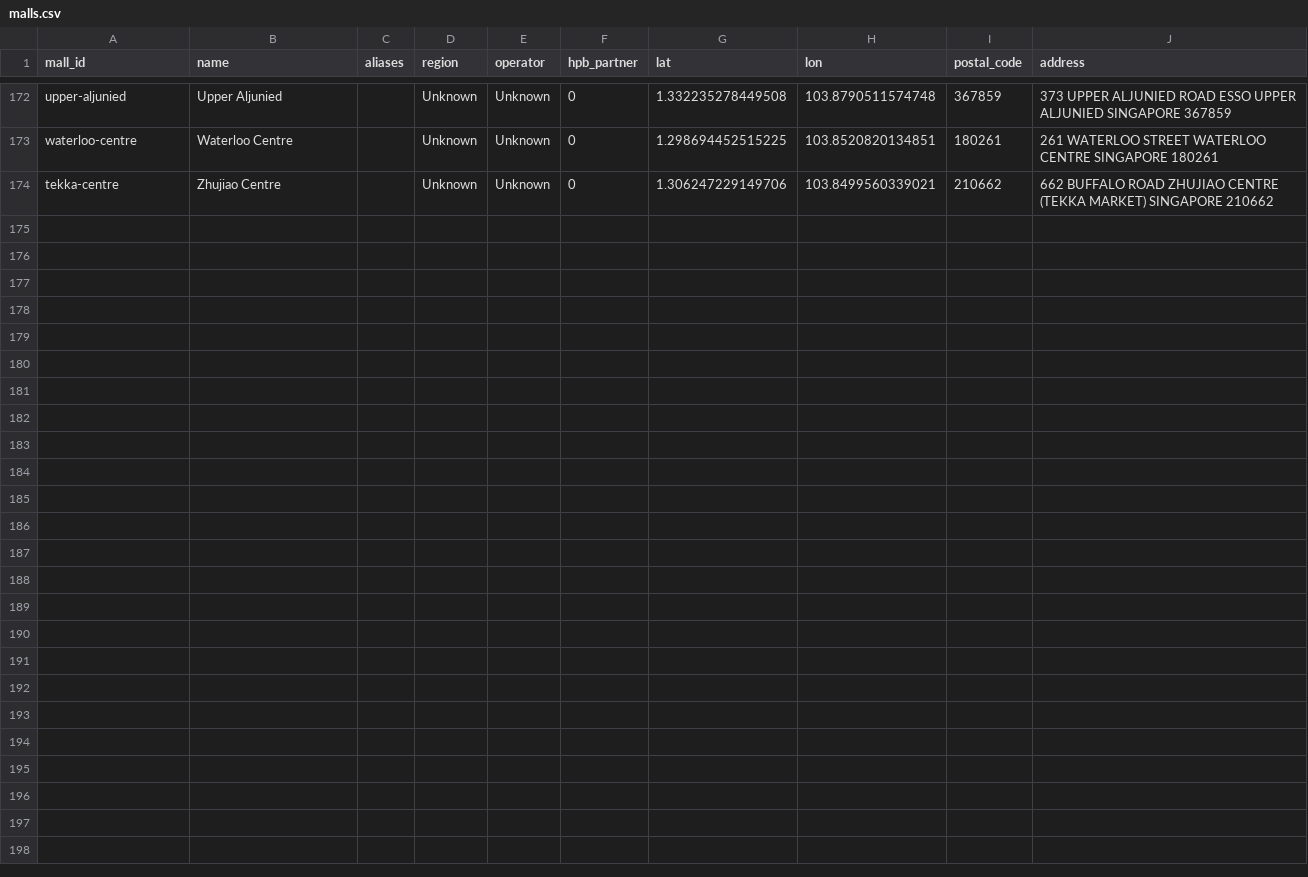
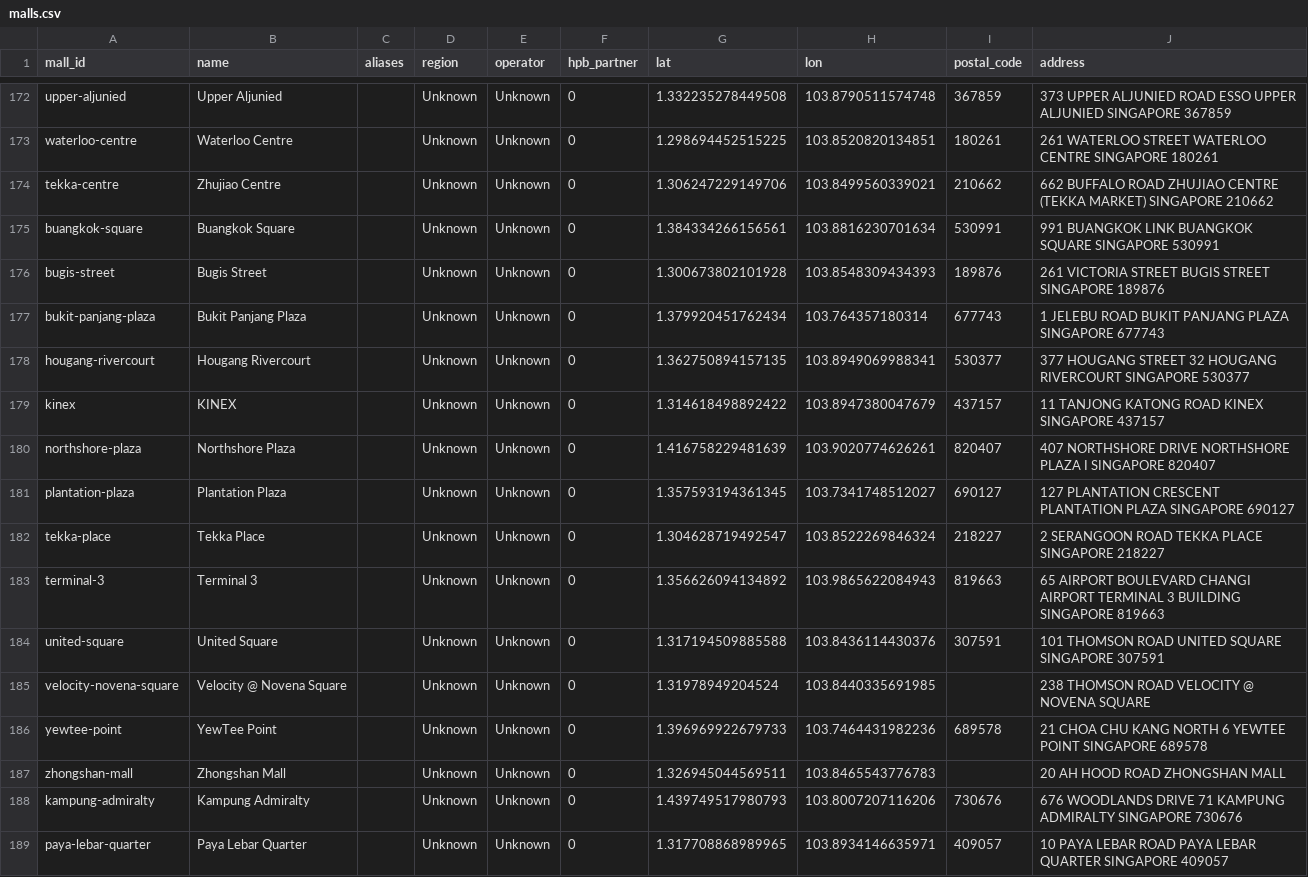
Before and after one commit to WinstonLai/HPM, a CSV file: data/processed/malls.csv, drawn as a sheet; only a part is shown, gaps mark what is left out; the diff names each change by its address in the sheet, - before the commit and + after, or states it on an @@ line.

```diff
--- a/data/processed/malls.csv
+++ b/data/processed/malls.csv
+row 175: buangkok-square | Buangkok Square |  | Unknown | Unknown | 0 | 1.384334266156561 | 103.8816230701634 | 530991 | 991 BUANGKOK LINK BUANGKOK SQUARE SINGAPORE 530991
+row 176: bugis-street | Bugis Street |  | Unknown | Unknown | 0 | 1.300673802101928 | 103.8548309434393 | 189876 | 261 VICTORIA STREET BUGIS STREET SINGAPORE 189876
+row 177: bukit-panjang-plaza | Bukit Panjang Plaza |  | Unknown | Unknown | 0 | 1.379920451762434 | 103.764357180314 | 677743 | 1 JELEBU ROAD BUKIT PANJANG PLAZA SINGAPORE 677743
+row 178: hougang-rivercourt | Hougang Rivercourt |  | Unknown | Unknown | 0 | 1.362750894157135 | 103.8949069988341 | 530377 | 377 HOUGANG STREET 32 HOUGANG RIVERCOURT SINGAPORE 530377
+row 179: kinex | KINEX |  | Unknown | Unknown | 0 | 1.314618498892422 | 103.8947380047679 | 437157 | 11 TANJONG KATONG ROAD KINEX SINGAPORE 437157
+row 180: northshore-plaza | Northshore Plaza |  | Unknown | Unknown | 0 | 1.416758229481639 | 103.9020774626261 | 820407 | 407 NORTHSHORE DRIVE NORTHSHORE PLAZA I SINGAPORE 820407
+row 181: plantation-plaza | Plantation Plaza |  | Unknown | Unknown | 0 | 1.357593194361345 | 103.7341748512027 | 690127 | 127 PLANTATION CRESCENT PLANTATION PLAZA SINGAPORE 690127
+row 182: tekka-place | Tekka Place |  | Unknown | Unknown | 0 | 1.304628719492547 | 103.8522269846324 | 218227 | 2 SERANGOON ROAD TEKKA PLACE SINGAPORE 218227
+row 183: terminal-3 | Terminal 3 |  | Unknown | Unknown | 0 | 1.356626094134892 | 103.9865622084943 | 819663 | 65 AIRPORT BOULEVARD CHANGI AIRPORT TERMINAL 3 BUILDING SINGAPORE 819663
+row 184: united-square | United Square |  | Unknown | Unknown | 0 | 1.317194509885588 | 103.8436114430376 | 307591 | 101 THOMSON ROAD UNITED SQUARE SINGAPORE 307591
+row 185: velocity-novena-square | Velocity @ Novena Square |  | Unknown | Unknown | 0 | 1.31978949204524 | 103.8440335691985 |  | 238 THOMSON ROAD VELOCITY @ NOVENA SQUARE
+row 186: yewtee-point | YewTee Point |  | Unknown | Unknown | 0 | 1.396969922679733 | 103.7464431982236 | 689578 | 21 CHOA CHU KANG NORTH 6 YEWTEE POINT SINGAPORE 689578
+row 187: zhongshan-mall | Zhongshan Mall |  | Unknown | Unknown | 0 | 1.326945044569511 | 103.8465543776783 |  | 20 AH HOOD ROAD ZHONGSHAN MALL
+row 188: kampung-admiralty | Kampung Admiralty |  | Unknown | Unknown | 0 | 1.439749517980793 | 103.8007207116206 | 730676 | 676 WOODLANDS DRIVE 71 KAMPUNG ADMIRALTY SINGAPORE 730676
+row 189: paya-lebar-quarter | Paya Lebar Quarter |  | Unknown | Unknown | 0 | 1.317708868989965 | 103.8934146635971 | 409057 | 10 PAYA LEBAR ROAD PAYA LEBAR QUARTER SINGAPORE 409057
```
Also changed, not shown: data/processed/category_scores.csv, data/processed/registry_qa.csv, 9 other files.
